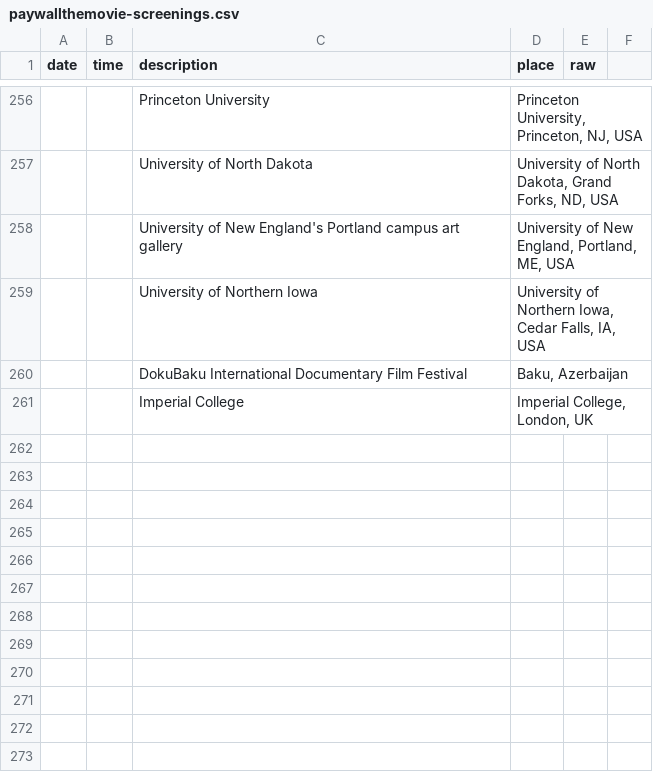
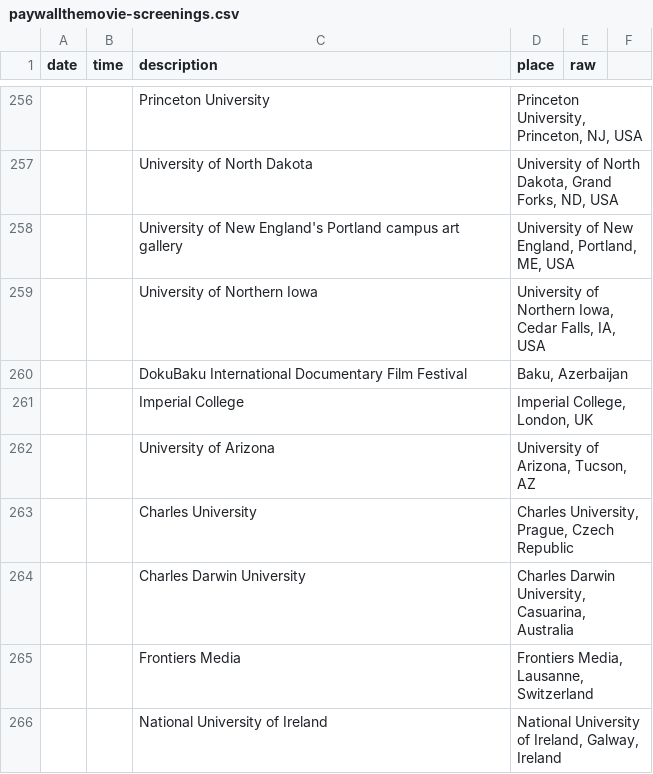
Before and after one commit to paywallthemovie/map, a CSV file: data/paywallthemovie-screenings.csv, drawn as a sheet; only a part is shown, gaps mark what is left out; the diff names each change by its address in the sheet, - before the commit and + after, or states it on an @@ line.

```diff
--- a/data/paywallthemovie-screenings.csv
+++ b/data/paywallthemovie-screenings.csv
+row 262:  |  | University of Arizona | University of Arizona, Tucson, AZ
+row 263:  |  | Charles University | Charles University, Prague, Czech Republic
+row 264:  |  | Charles Darwin University | Charles Darwin University, Casuarina, Australia
+row 265:  |  | Frontiers Media | Frontiers Media, Lausanne, Switzerland
+row 266:  |  | National University of Ireland | National University of Ireland, Galway, Ireland
```
Also changed, not shown: 2 other files.
